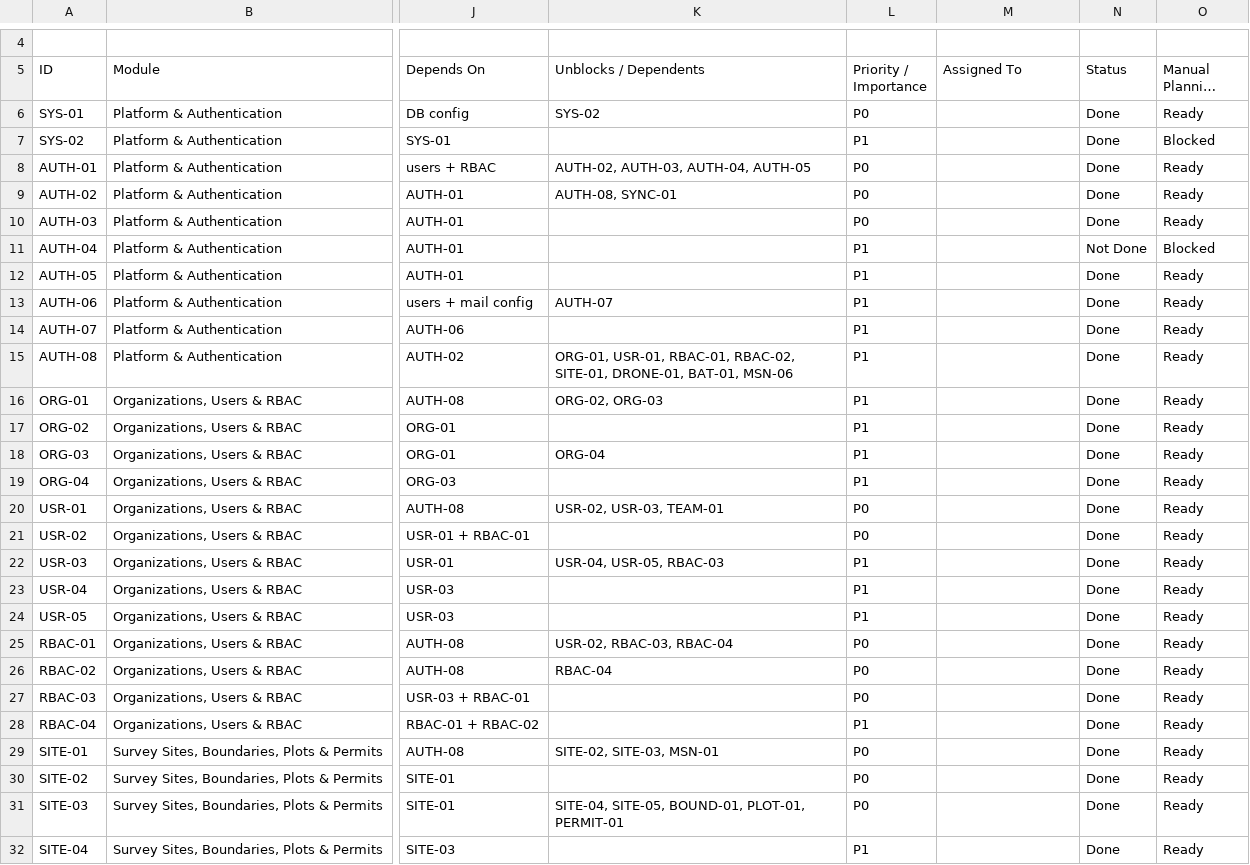
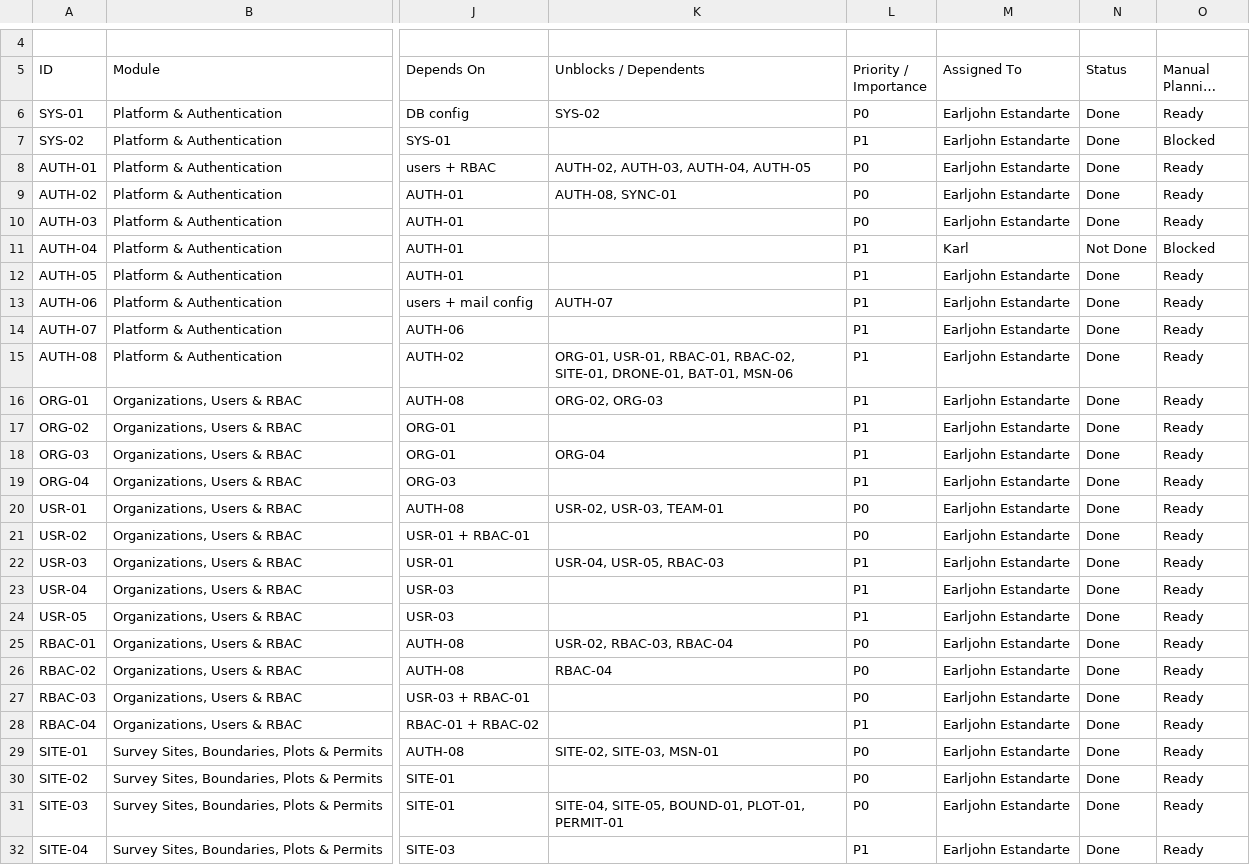
Before and after one commit to earljohnestandarte/MangroScan-API, a CSV file: docs/MangroScan_API_Endpoint_Tracker - API Endpoint Tracker.csv, drawn as a sheet; only a part is shown, gaps mark what is left out; long unchanged cells end in …; the diff covers the shown part only; the diff names each change by its address in the sheet, - before the commit and + after, or states it on an @@ line.

```diff
--- a/docs/MangroScan_API_Endpoint_Tracker - API Endpoint Tracker.csv
+++ b/docs/MangroScan_API_Endpoint_Tracker - API Endpoint Tracker.csv
-M6:M10 (Assigned To): (empty)
+M6:M10 (Assigned To): Earljohn Estandarte
-M11 (Assigned To): (empty)
+M11 (Assigned To): Karl
-M12:M32 (Assigned To): (empty)
+M12:M32 (Assigned To): Earljohn Estandarte
```
Also changed, not shown: 114 edited cells elsewhere in this file, 2 other files.
